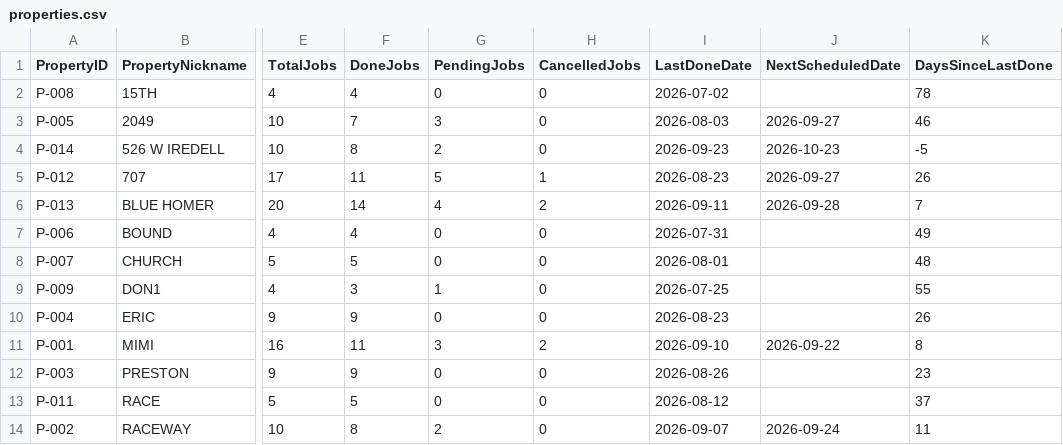
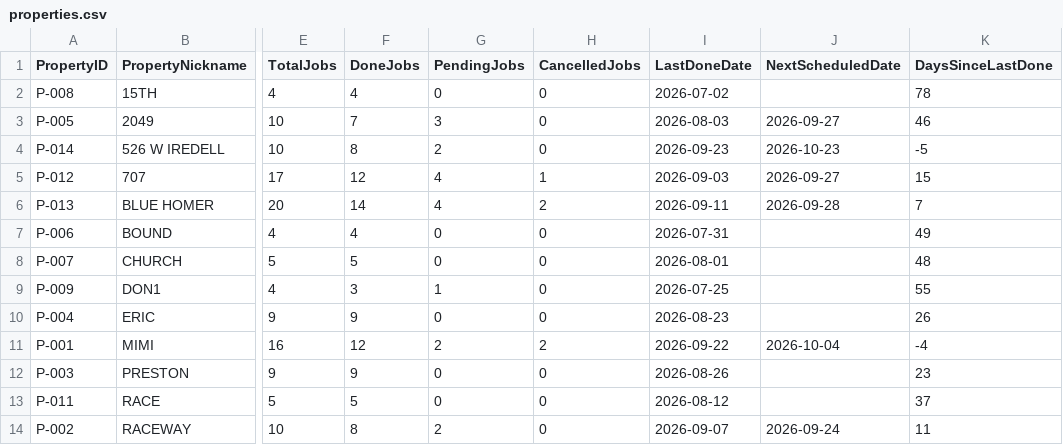
Before and after one commit to emw-oldwell/oldwell-mowing-dashboard, a CSV file: exports/properties.csv, drawn as a sheet; only a part is shown, gaps mark what is left out; the diff names each change by its address in the sheet, - before the commit and + after, or states it on an @@ line.

```diff
--- a/exports/properties.csv
+++ b/exports/properties.csv
-F5 (DoneJobs): 11
+F5 (DoneJobs): 12
-G5 (PendingJobs): 5
+G5 (PendingJobs): 4
-I5 (LastDoneDate): 2026-08-23
+I5 (LastDoneDate): 2026-09-03
-K5 (DaysSinceLastDone): 26
+K5 (DaysSinceLastDone): 15
-F11 (DoneJobs): 11
+F11 (DoneJobs): 12
-G11 (PendingJobs): 3
+G11 (PendingJobs): 2
-I11 (LastDoneDate): 2026-09-10
+I11 (LastDoneDate): 2026-09-22
-J11 (NextScheduledDate): 2026-09-22
+J11 (NextScheduledDate): 2026-10-04
-K11 (DaysSinceLastDone): 8
+K11 (DaysSinceLastDone): -4
```
Also changed, not shown: exports/crews.csv, exports/schedule.csv, 1 other file.
